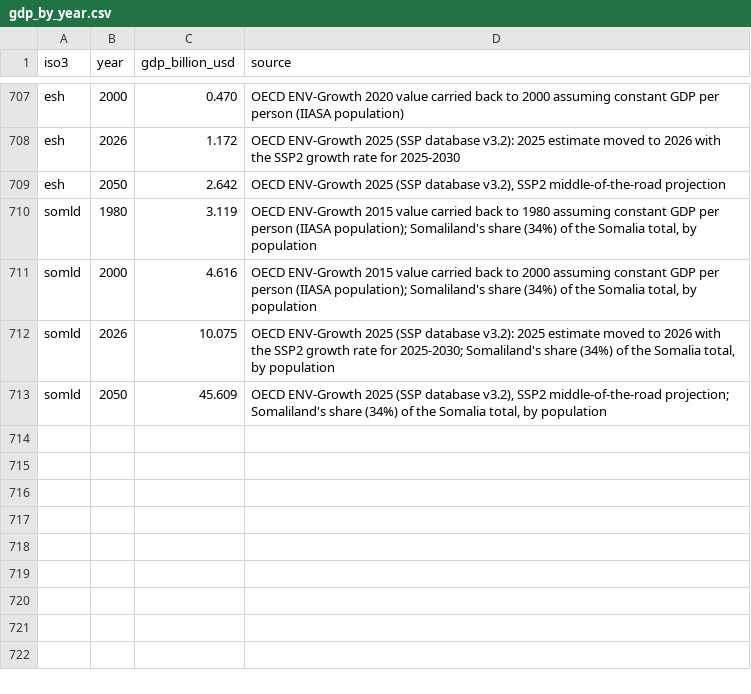
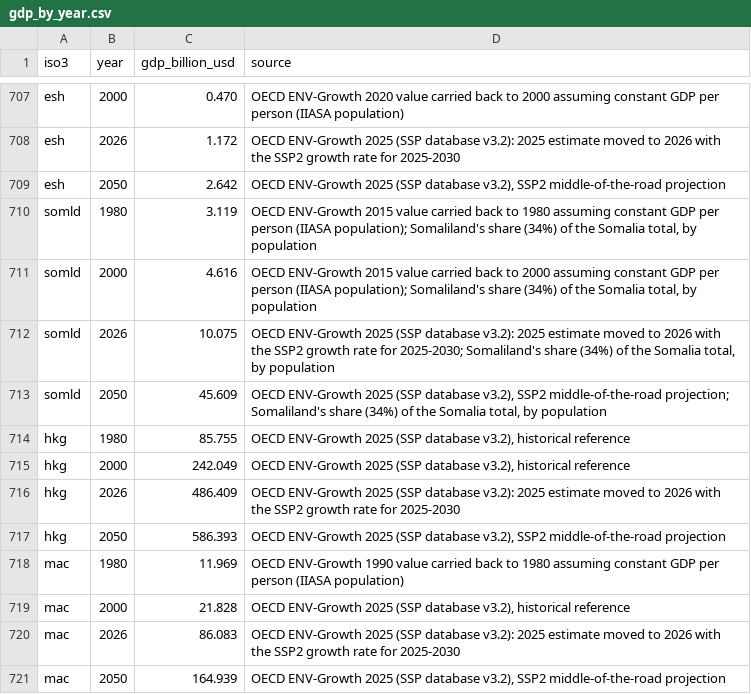
Before and after one commit to grantaking/language_population_mapping, a CSV file: data/gdp_by_year.csv, drawn as a sheet; only a part is shown, gaps mark what is left out.

```diff
--- a/data/gdp_by_year.csv
+++ b/data/gdp_by_year.csv
@@ -713 +713,9 @@ somld,2026,10.075,"OECD ENV-Growth 2025 (SSP database v3.2): 2025 estimate moved
 somld,2050,45.609,"OECD ENV-Growth 2025 (SSP database v3.2), SSP2 middle-of-the-road projection; Somaliland's share (34%) of the Somalia total, by population"
+hkg,1980,85.755,"OECD ENV-Growth 2025 (SSP database v3.2), historical reference"
+hkg,2000,242.049,"OECD ENV-Growth 2025 (SSP database v3.2), historical reference"
+hkg,2026,486.409,OECD ENV-Growth 2025 (SSP database v3.2): 2025 estimate moved to 2026 with the SSP2 growth rate for 2025-2030
+hkg,2050,586.393,"OECD ENV-Growth 2025 (SSP database v3.2), SSP2 middle-of-the-road projection"
+mac,1980,11.969,OECD ENV-Growth 1990 value carried back to 1980 assuming constant GDP per person (IIASA population)
+mac,2000,21.828,"OECD ENV-Growth 2025 (SSP database v3.2), historical reference"
+mac,2026,86.083,OECD ENV-Growth 2025 (SSP database v3.2): 2025 estimate moved to 2026 with the SSP2 growth rate for 2025-2030
+mac,2050,164.939,"OECD ENV-Growth 2025 (SSP database v3.2), SSP2 middle-of-the-road projection"
```
Also changed, not shown: data/countries.csv, data/languages.csv, 9 other files.
